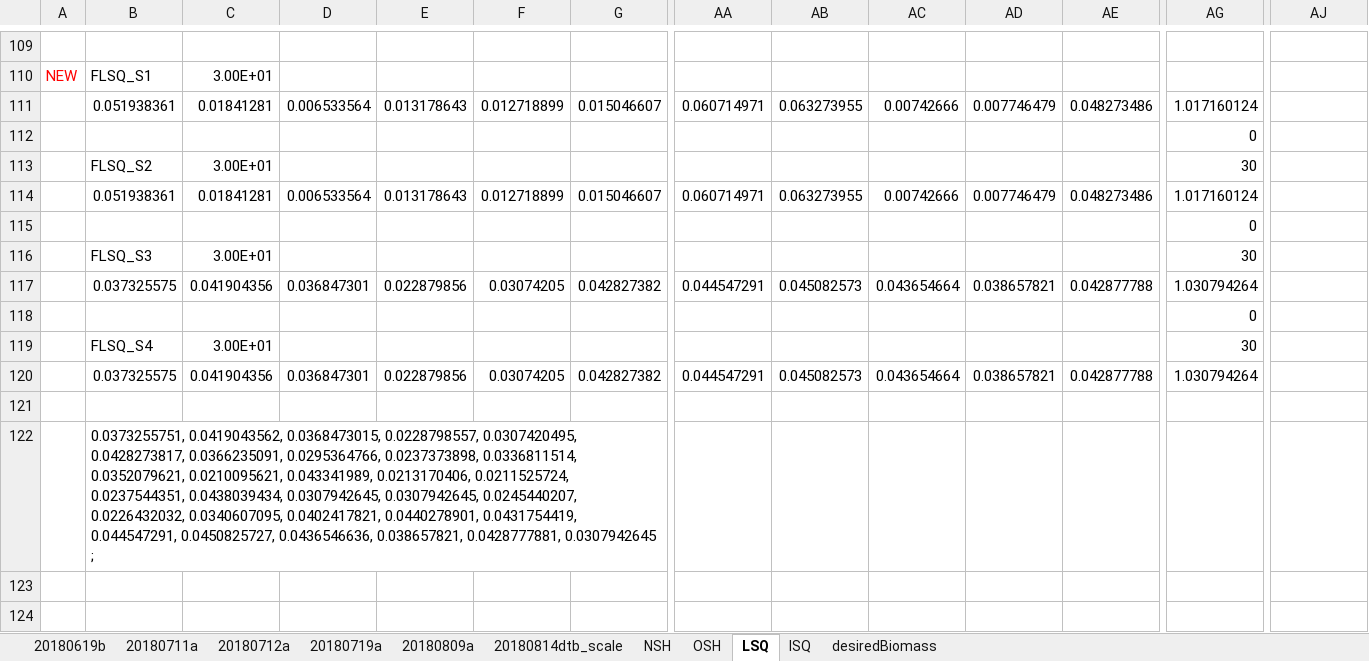
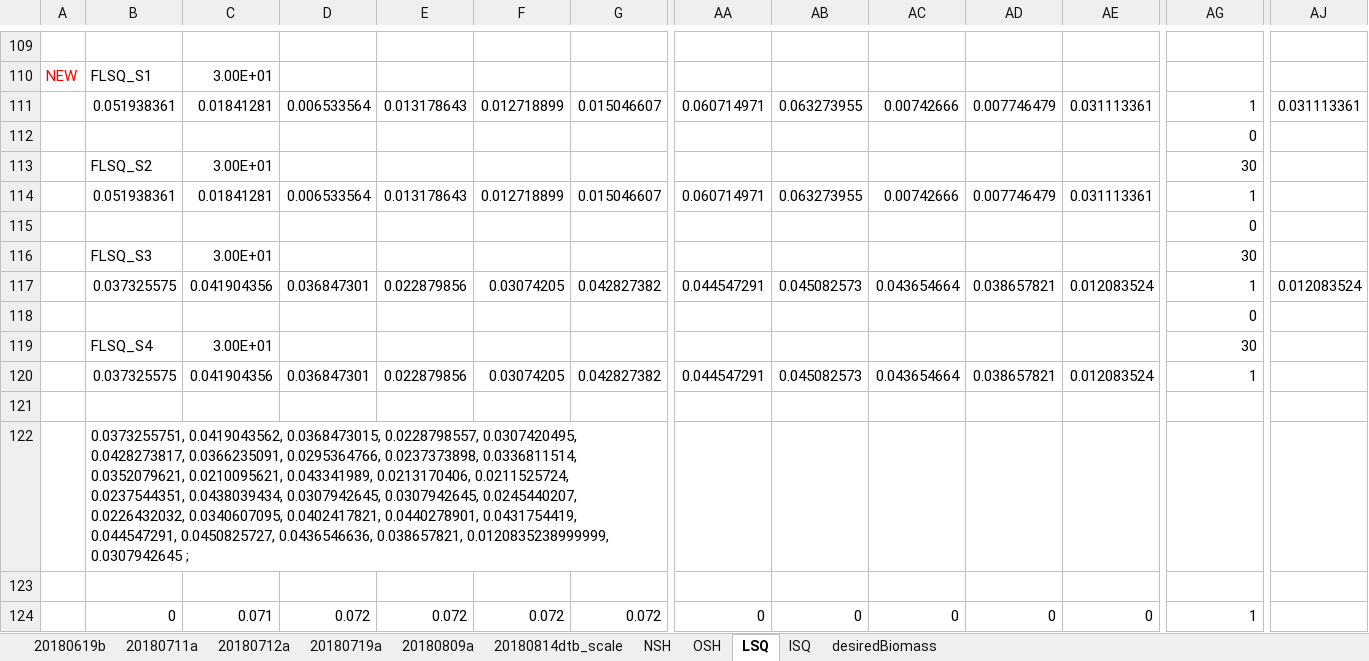
Before and after one commit to NEFSC/READ-EDAB-neusAtlantis, an Excel workbook: R/Scaling_biomass_logfile_output.xlsx, sheet LSQ, drawn as a sheet; only a part is shown, gaps mark what is left out; values as stored, in another font and other column widths than the file's, no borders; rows hold the shown columns only; the diff names each change by its address in the sheet, - before the commit and + after, or states it on an @@ line.

```diff
--- a/R/Scaling_biomass_logfile_output.xlsx (sheet LSQ)
+++ b/R/Scaling_biomass_logfile_output.xlsx (sheet LSQ)
-AE111: 0.048273486
+AE111: 0.031113361
-AG111: 1.017160124
+AG111: 1
-AJ111: (empty)
+AJ111: 0.031113361
-AE114: 0.048273486
+AE114: 0.031113361
-AG114: 1.017160124
+AG114: 1
-AE117: 0.042877788
+AE117: 0.012083524
-AG117: 1.030794264
+AG117: 1
-AJ117: (empty)
+AJ117: 0.012083524
-AE120: 0.042877788
+AE120: 0.012083524
-AG120: 1.030794264
+AG120: 1
-B122: …0.0436546636, 0.038657821, 0.0428777881, 0.0307942645 ;
+B122: …0.0436546636, 0.038657821, 0.0120835238999999, 0.0307942645 ;
+row 123: (empty)
+row 124:  | 0 | 0.071 | 0.072 | 0.072 | 0.072 | 0.072 | 0 | 0 | 0 | 0 | 0 | 1
```
Also changed, not shown: 6 other files.
